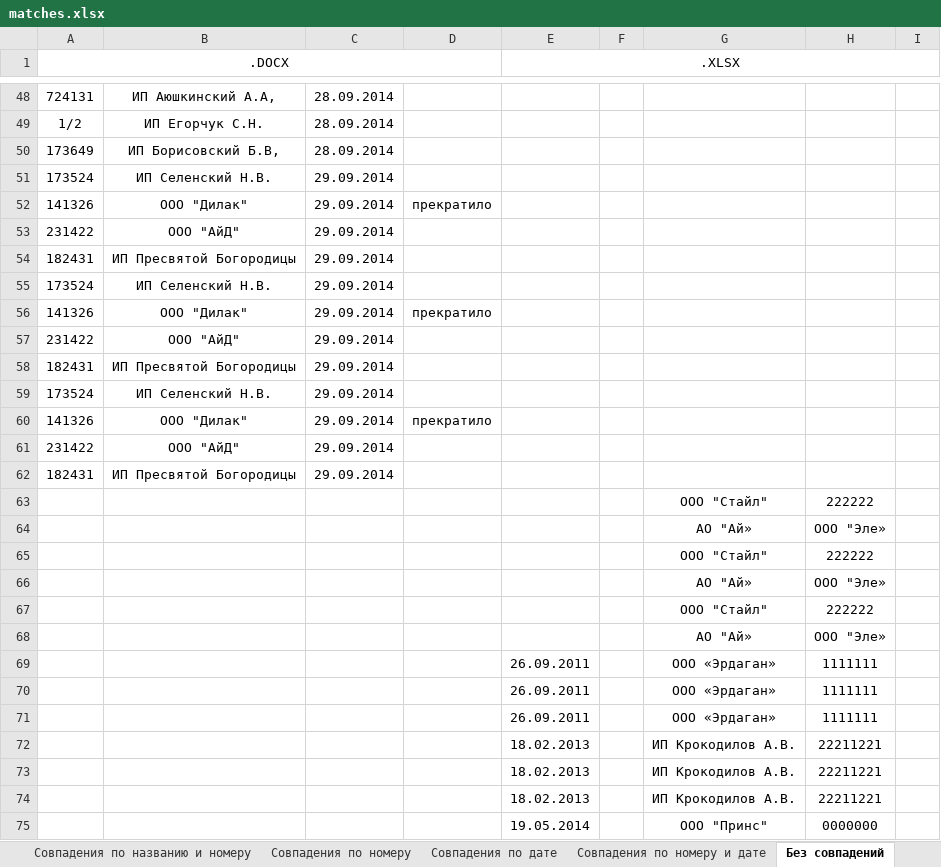
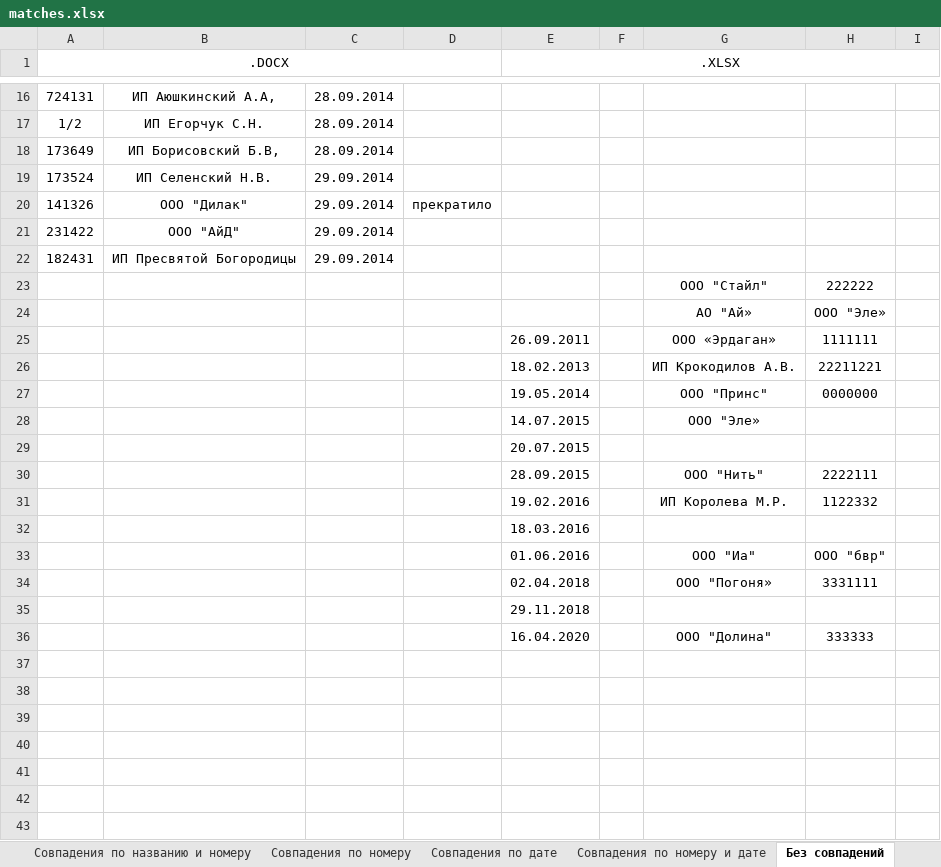
Before and after one commit to ArtyomViryutin/miem_practice, an Excel workbook: matches.xlsx, sheet Без совпадений, drawn as a sheet; only a part is shown, gaps mark what is left out; the shorter side is filled out with more unchanged rows; values as stored, in another font and other column widths than the file's, no borders; the diff covers the shown part only; the diff names each change by its address in the sheet, - before the commit and + after, or states it on an @@ line.

```diff
--- a/matches.xlsx (sheet Без совпадений)
+++ b/matches.xlsx (sheet Без совпадений)
-row 55: 173524 | ИП Селенский Н.В. | 29.09.2014
-row 56: 141326 | ООО "Дилак" | 29.09.2014 | прекратило
-row 57: 231422 | ООО "АйД" | 29.09.2014
-row 58: 182431 | ИП Пресвятой Богородицы | 29.09.2014
-row 59: 173524 | ИП Селенский Н.В. | 29.09.2014
-row 60: 141326 | ООО "Дилак" | 29.09.2014 | прекратило
-row 61: 231422 | ООО "АйД" | 29.09.2014
-row 62: 182431 | ИП Пресвятой Богородицы | 29.09.2014
-row 63:  |  |  |  |  |  | ООО "Стайл" | 222222
-row 64:  |  |  |  |  |  | АО "Ай» | ООО "Эле»
-row 65:  |  |  |  |  |  | ООО "Стайл" | 222222
-row 66:  |  |  |  |  |  | АО "Ай» | ООО "Эле»
-row 70:  |  |  |  | 26.09.2011 |  | ООО «Эрдаган» | 1111111
-row 71:  |  |  |  | 26.09.2011 |  | ООО «Эрдаган» | 1111111
-row 72:  |  |  |  | 18.02.2013 |  | ИП Крокодилов А.В. | 22211221
-row 73:  |  |  |  | 18.02.2013 |  | ИП Крокодилов А.В. | 22211221
```
Also changed, not shown: 52 removed rows elsewhere in this sheet, sheet Совпадения по дате, sheet Совпадения по номеру, sheet Совпадения по номеру и дате, sheet Совпадения по названию, sheet Совпадения по названию и номеру.
